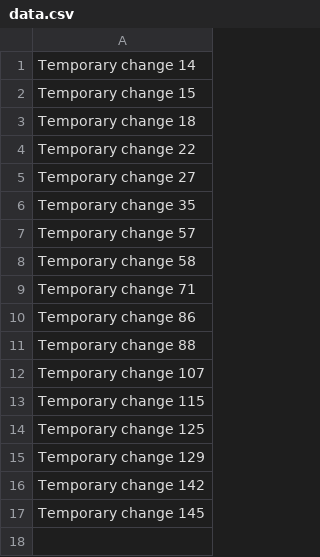
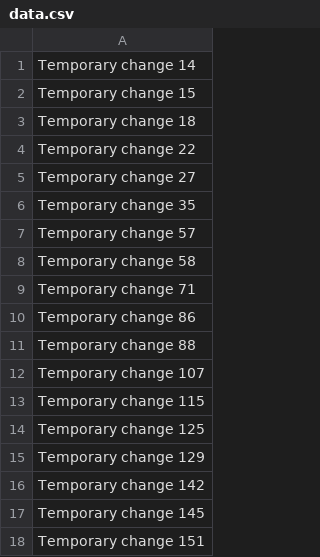
Before and after one commit to Dkvieir/vieir, a CSV file: data.csv, drawn as a sheet.

```diff
--- a/data.csv
+++ b/data.csv
@@ -17 +17,2 @@ Temporary change 142
 Temporary change 145
+Temporary change 151
```
